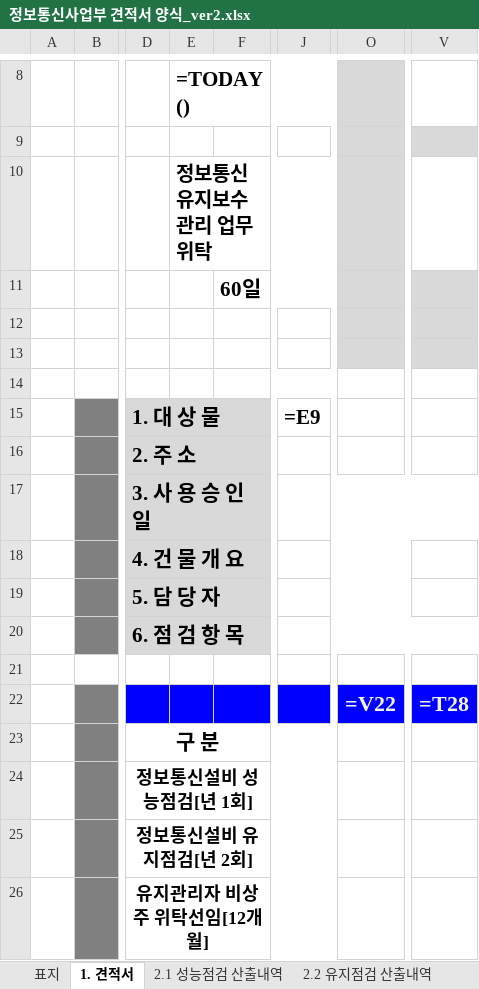
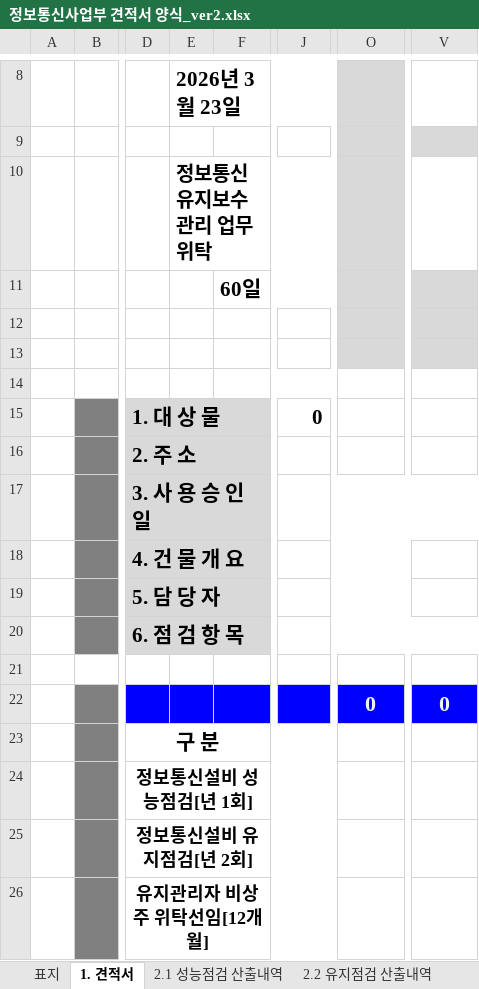
Before and after one commit to wkace01/wkace-auto-quotation, an Excel workbook: 정보통신사업부 견적서 양식_ver2.xlsx, sheet 1. 견적서, drawn as a sheet; only a part is shown, gaps mark what is left out; values as stored, in another font and other column widths than the file's, no borders; formulas without a stored value are shown as written; charts and pictures not drawn; the diff names each change by its address in the sheet, - before the commit and + after, or states it on an @@ line.

```diff
--- a/정보통신사업부 견적서 양식_ver2.xlsx (sheet 1. 견적서)
+++ b/정보통신사업부 견적서 양식_ver2.xlsx (sheet 1. 견적서)
-E8: =TODAY()
+E8: 2026년 3월 23일
-J15: =E9
+J15: 0
-O22: =V22
+O22: 0
-V22: =T28
+V22: 0
```
Also changed, not shown: sheet 2.3 선임 산출내역, sheet 표지, charts or pictures, 2 other files.
